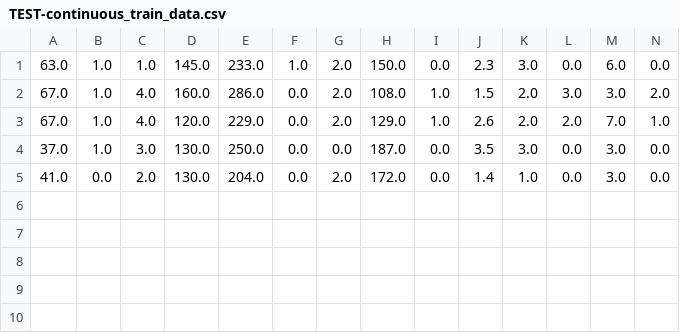
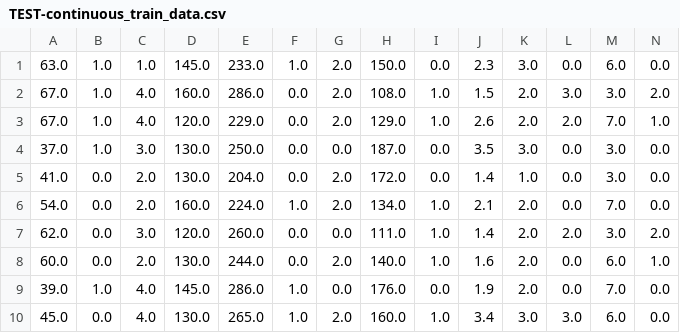
Before and after one commit to alexp205/DiseaseClassifiers, a CSV file: DecisionTreeProjects/TEST-continuous_train_data.csv, drawn as a sheet.

Commit message:
modified data files and debugged/fixed issues, should be stable/very close to stable

```diff
--- a/DecisionTreeProjects/TEST-continuous_train_data.csv
+++ b/DecisionTreeProjects/TEST-continuous_train_data.csv
@@ -5 +5,6 @@
 41.0,0.0,2.0,130.0,204.0,0.0,2.0,172.0,0.0,1.4,1.0,0.0,3.0,0.0
+54.0,0.0,2.0,160.0,224.0,1.0,2.0,134.0,1.0,2.1,2.0,0.0,7.0,0.0
+62.0,0.0,3.0,120.0,260.0,0.0,0.0,111.0,1.0,1.4,2.0,2.0,3.0,2.0
+60.0,0.0,2.0,130.0,244.0,0.0,2.0,140.0,1.0,1.6,2.0,0.0,6.0,1.0
+39.0,1.0,4.0,145.0,286.0,1.0,0.0,176.0,0.0,1.9,2.0,0.0,7.0,0.0
+45.0,0.0,4.0,130.0,265.0,1.0,2.0,160.0,1.0,3.4,3.0,3.0,6.0,0.0
```
Also changed, not shown: DecisionTreeProjects/continuous_test_data.csv, DecisionTreeProjects/continuous_train_data.csv, 11 other files.
